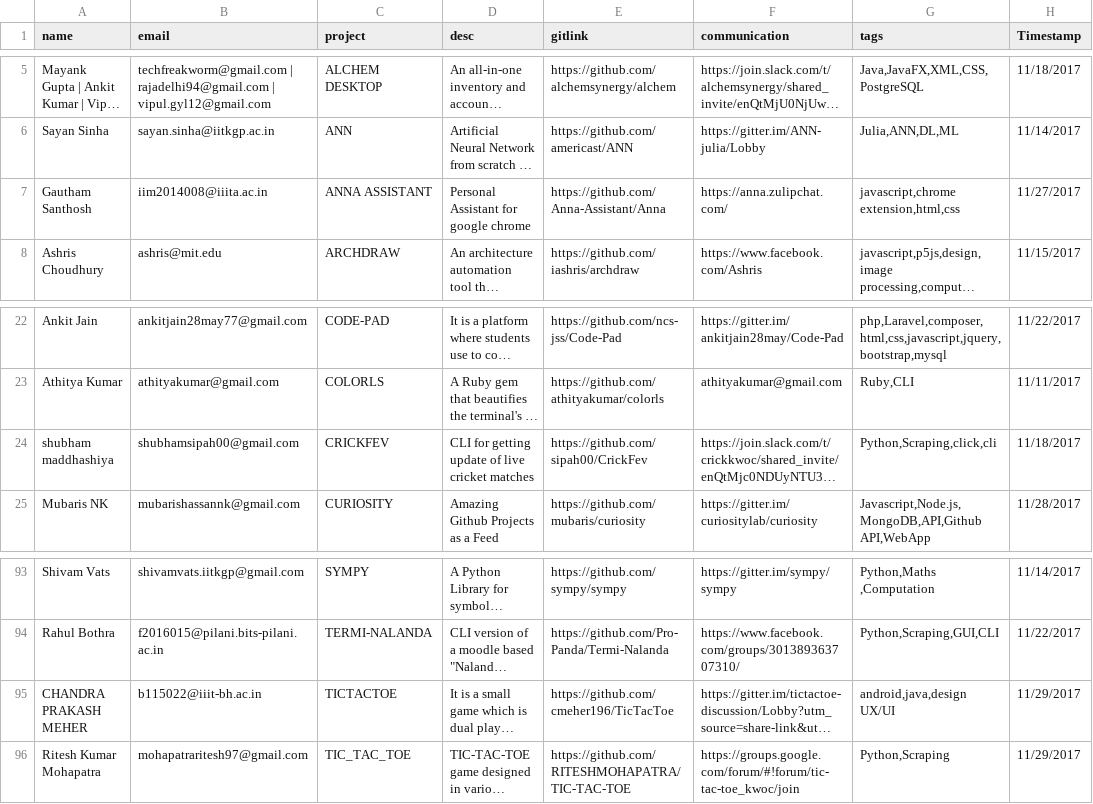
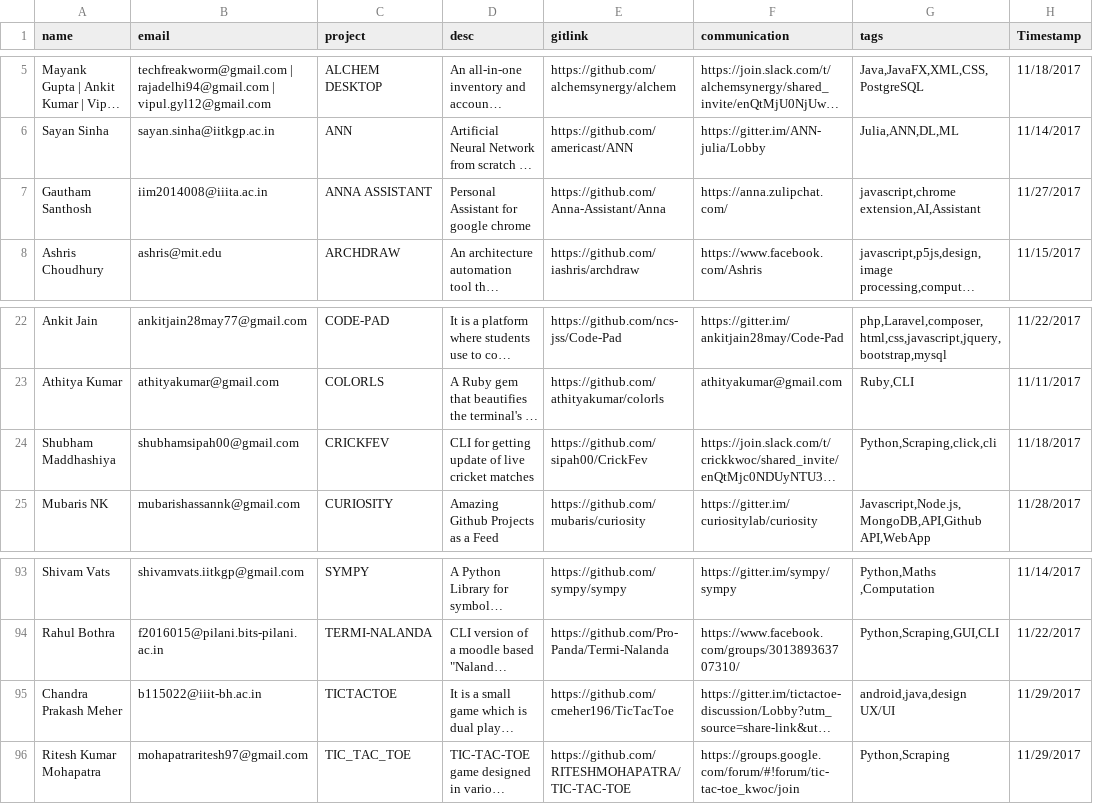
Before and after one commit to kossiitkgp/kwoc-2017, a CSV file: gh_scraper/projects.csv, drawn as a sheet; only a part is shown, gaps mark what is left out; long unchanged cells end in …; the diff names each change by its address in the sheet, - before the commit and + after, or states it on an @@ line.

Commit message:
Update project anna tags

```diff
--- a/gh_scraper/projects.csv
+++ b/gh_scraper/projects.csv
-G7 (tags): javascript,chrome extension,html,css
+G7 (tags): javascript,chrome extension,AI,Assistant
-A24 (name): shubham maddhashiya
+A24 (name): Shubham Maddhashiya
-A95 (name): CHANDRA PRAKASH MEHER
+A95 (name): Chandra Prakash Meher
```
Also changed, not shown: 1 other file.
